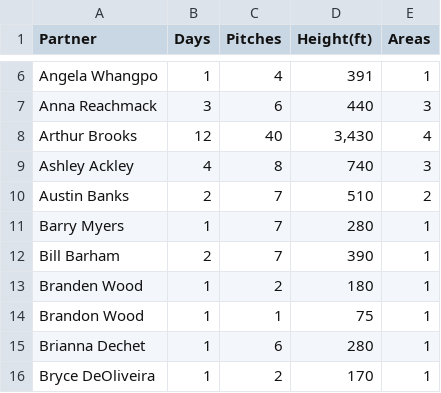
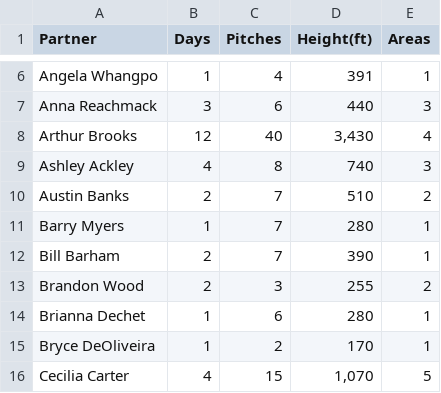
Before and after one commit to achiquit/websitejazzhands, a CSV file: climbing/data/partner-leaderboard.csv, drawn as a sheet; only a part is shown, gaps mark what is left out; the shorter side is filled out with more unchanged rows.

```diff
--- a/climbing/data/partner-leaderboard.csv
+++ b/climbing/data/partner-leaderboard.csv
@@ -12,4 +12,3 @@ Partner,Days,Pitches,Height(ft),Areas
 "Bill Barham",2,7,390,1
-"Branden Wood",1,2,180,1
-"Brandon Wood",1,1,75,1
+"Brandon Wood",2,3,255,2
 "Brianna Dechet",1,6,280,1
```
Also changed, not shown: climbing/data/all-ticks.csv, climbing/data/all-time-stats.csv.
